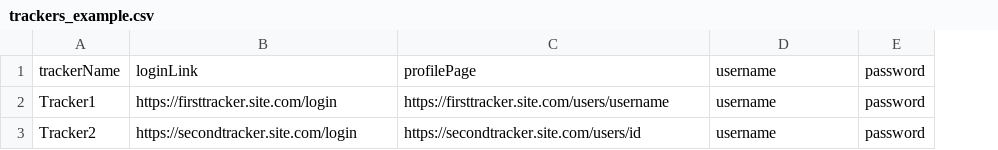
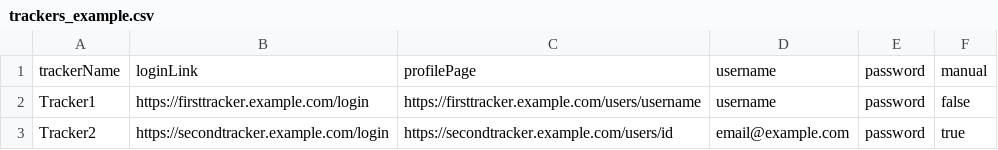
Before and after one commit to zodac/tracker-profiles, a CSV file: tracker-profiles-screenshots/src/main/resources/trackers_example.csv, drawn as a sheet; the diff names each change by its address in the sheet, - before the commit and + after, or states it on an @@ line.

Commit message:
[Framework] Adding new attribute to input CSV, defining whether a tracker needs a manual intervention
Currently not supported by any trackers

```diff
--- a/tracker-profiles-screenshots/src/main/resources/trackers_example.csv
+++ b/tracker-profiles-screenshots/src/main/resources/trackers_example.csv
+column F, rows 1-3: manual | false | true
-B2: https://firsttracker.site.com/login
+B2: https://firsttracker.example.com/login
-C2: https://firsttracker.site.com/users/username
+C2: https://firsttracker.example.com/users/username
-B3: https://secondtracker.site.com/login
+B3: https://secondtracker.example.com/login
-C3: https://secondtracker.site.com/users/id
+C3: https://secondtracker.example.com/users/id
-D3: username
+D3: email@example.com
```
Also changed, not shown: 5 other files.
